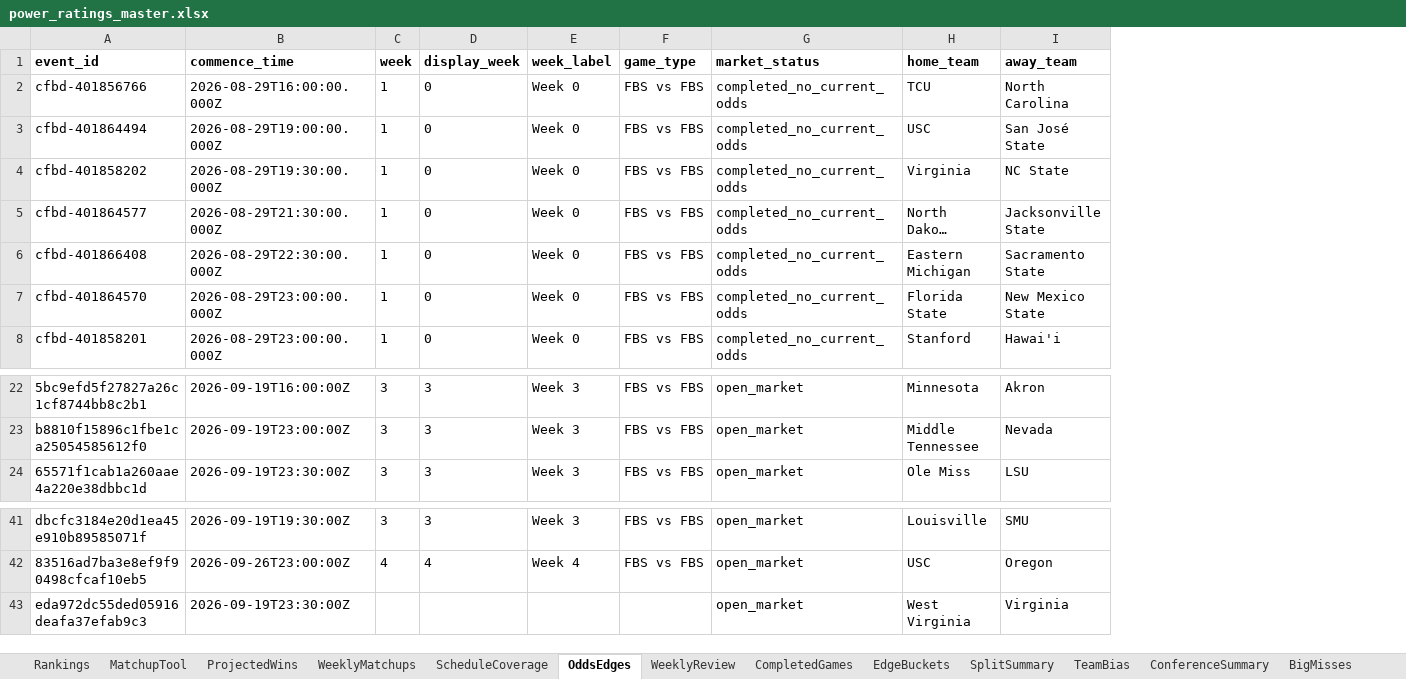
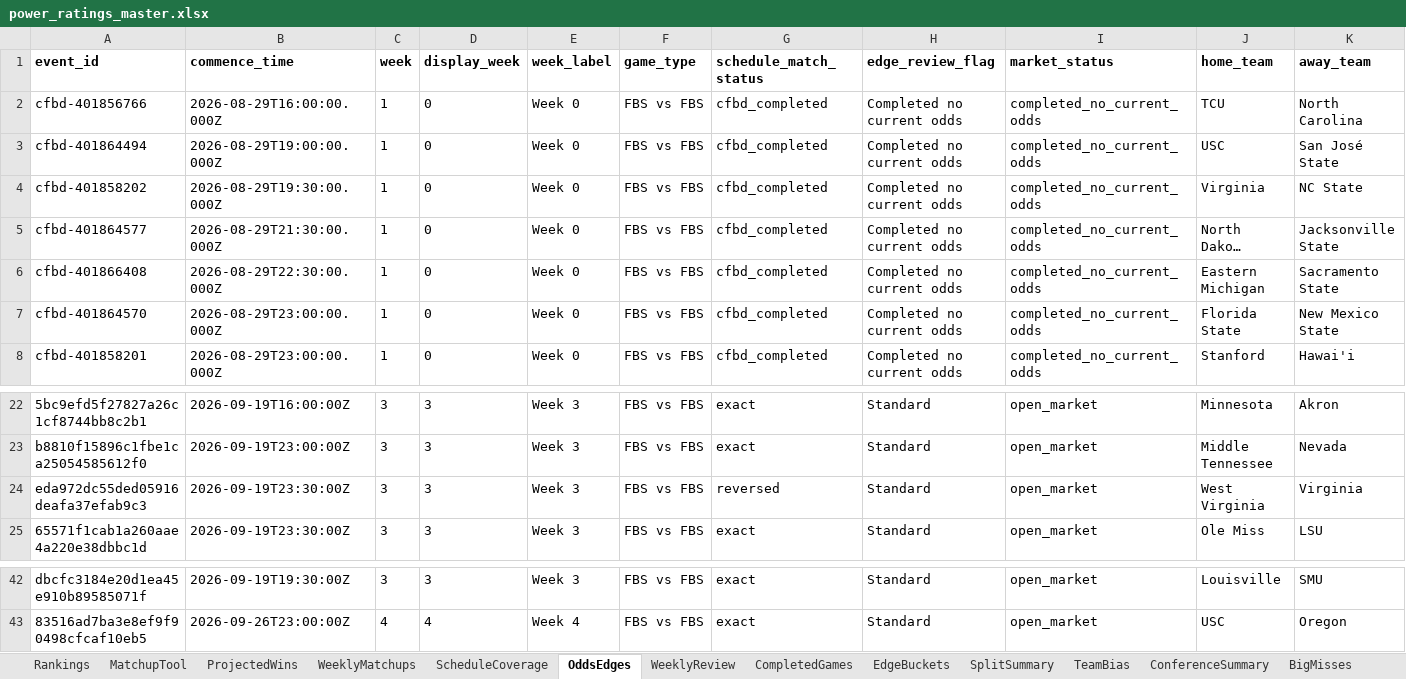
Before and after one commit to Niekamp22/College-Football-Power-Rankings, an Excel workbook: output/power_ratings_master.xlsx, sheet OddsEdges, drawn as a sheet; only a part is shown, gaps mark what is left out; long unchanged cells end in …; values as stored, in another font and other column widths than the file's, no borders; removed rows and columns are numbered as before the commit, all else as after; rows hold the shown columns only; the diff names each change by its address in the sheet, - before the commit and + after, or states it on an @@ line.

Commit message:
Add odds review flags and reversed schedule matching

```diff
--- a/output/power_ratings_master.xlsx (sheet OddsEdges)
+++ b/output/power_ratings_master.xlsx (sheet OddsEdges)
+column G (schedule_match_status), rows 2-8: all cfbd_completed; rows 22-23: exact | exact; row 25: exact; rows 42-43: exact | exact
+column H (edge_review_flag), rows 2-8: all Completed no current odds; rows 22-23: Standard | Standard; row 25: Standard; rows 42-43: Standard | Standard
+row 24: eda972dc55ded05916deafa37efab9c3 | 2026-09-19T23:30:00Z | 3 | 3 | Week 3 | FBS vs FBS | reversed | Standard | open_market | West Virginia | Virginia
-row 43: eda972dc55ded05916deafa37efab9c3 | 2026-09-19T23:30:00Z |  |  |  |  | open_market | West Virginia | Virginia
```
Also changed, not shown: 3 other files.
